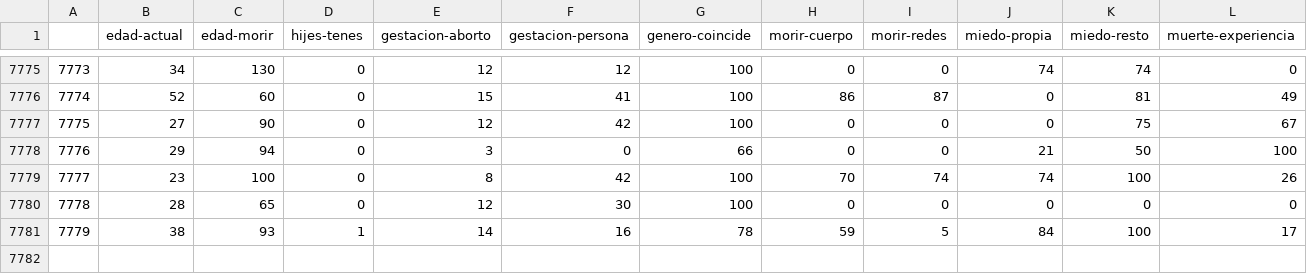
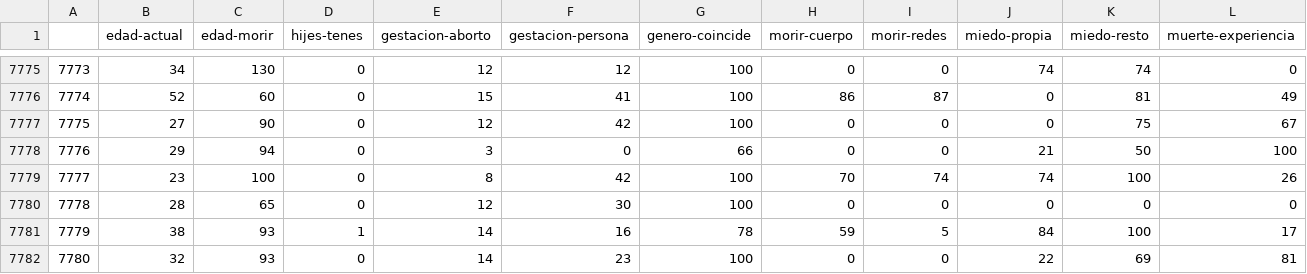
Before and after one commit to juancuiule/profano-flat, a CSV file: profano.csv, drawn as a sheet; only a part is shown, gaps mark what is left out; rows hold the shown columns only; the diff names each change by its address in the sheet, - before the commit and + after, or states it on an @@ line.

Commit message:
Flat: latest data (2021-11-02T13:04:25.355Z) {   "date": "2021-11-02T13:04:25.355Z",   "files": [     {       "name": "1.png",       "deltaBytes": -16,       "source": "https://datastore.elgatoylacaja.com/payloads/xd-profano"     },     {       "name": "2.png",       "deltaBytes": -8,       "source": "https://datastore.elgatoylacaja.com/payloads/xd-profano"     },     {       "name": "3.png",       "deltaBytes": 2,       "source": "https://datastore.elgatoylacaja.com/payloads/xd-profano"     },     {       "name": "4.png",       "deltaBytes": 42,       "source": "https://datastore.elgatoylacaja.com/payloads/xd-profano"     },     {       "name": "6.png",       "deltaBytes": -10,       "source": "https://datastore.elgatoylacaja.com/payloads/xd-profano"     },     {       "name": "curva-genero.csv",       "deltaBytes": -2,       "source": "https://datastore.elgatoylacaja.com/payloads/xd-profano"     },     {       "name": "curva-hijes.csv",       "deltaBytes": 4,       "source": "https://datastore.elgatoylacaja.com/payloads/xd-profano"     },     {       "name": "profano-data.json",       "deltaBytes": 302,       "source": "https://datastore.elgatoylacaja.com/payloads/xd-profano"     },     {       "name": "profano.csv",       "deltaBytes": 51,       "source": "https://datastore.elgatoylacaja.com/payloads/xd-profano"     }   ] }

```diff
--- a/profano.csv
+++ b/profano.csv
+row 7782: 7780 | 32 | 93 | 0 | 14 | 23 | 100 | 0 | 0 | 22 | 69 | 81
```
Also changed, not shown: curva-genero.csv, curva-hijes.csv, 6 other files.
